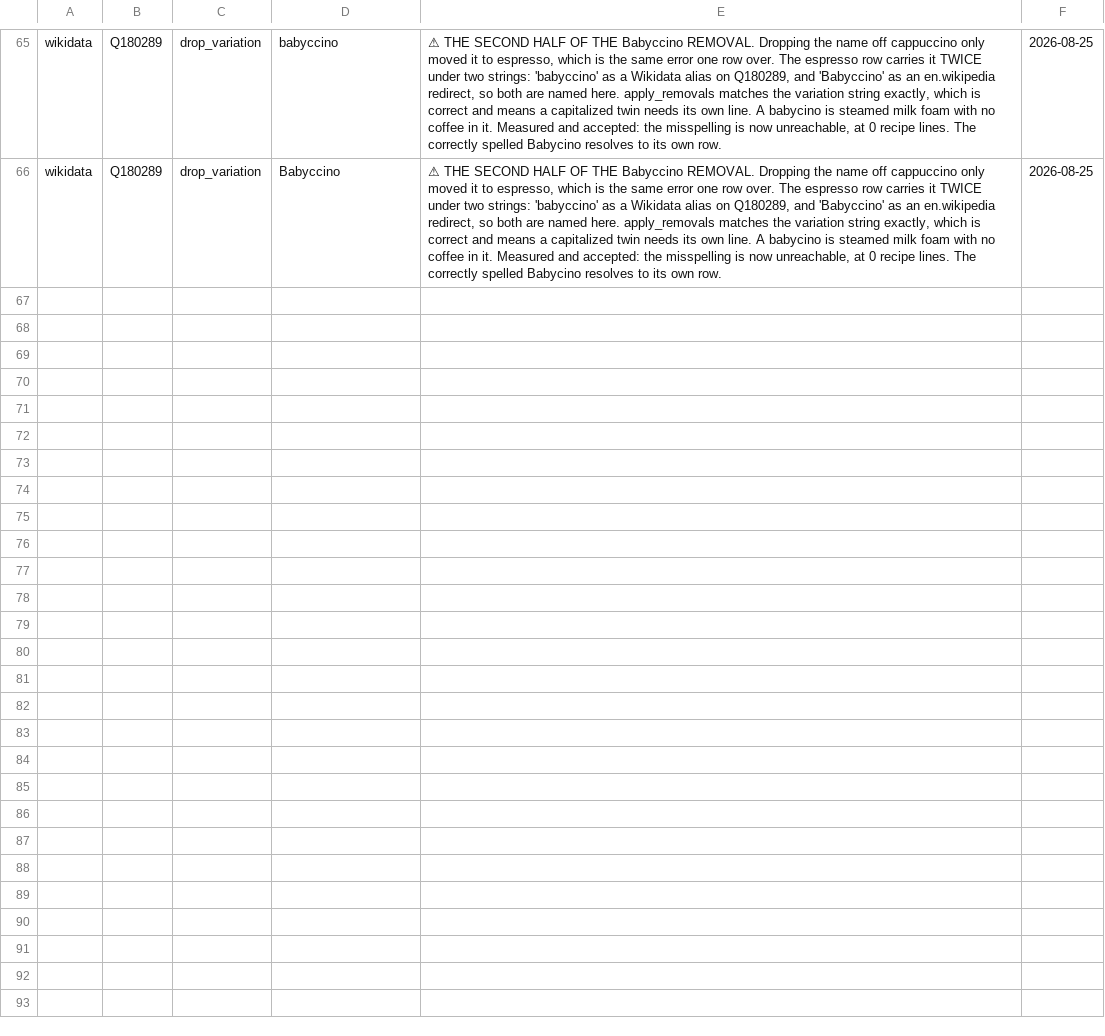
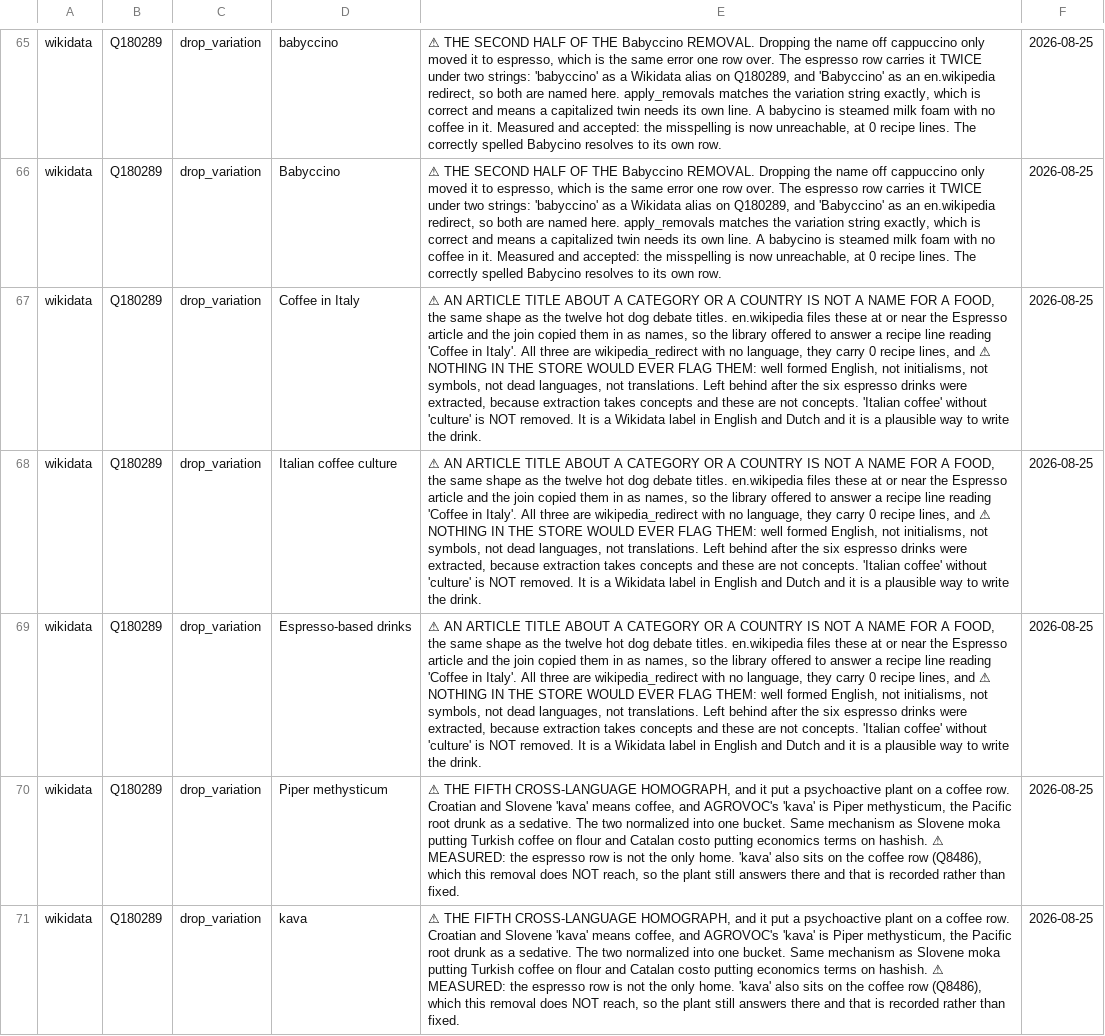
Before and after one commit to abh5227/recipe-app2, a CSV file: hand_removals.csv, drawn as a sheet; only a part is shown, gaps mark what is left out; the diff names each change by its address in the sheet, - before the commit and + after, or states it on an @@ line.

```diff
--- a/hand_removals.csv
+++ b/hand_removals.csv
+row 67: wikidata | Q180289 | drop_variation | Coffee in Italy | ⚠ AN ARTICLE TITLE ABOUT A CATEGORY OR A COUNTRY IS NOT A NAME FOR A FOOD, the same shape as the twelve hot dog debate titles. en.wikipedia files these at or near the Espresso article and the join copied them in as names, so the library offered to answer a recipe line reading 'Coffee in Italy'. All three are wikipedia_redirect with no language, they carry 0 recipe lines, and ⚠ NOTHING IN THE STORE WOULD EVER FLAG THEM: well formed English, not initialisms, not symbols, not dead languages, not translations. Left behind after the six espresso drinks were extracted, because extraction takes concepts and these are not concepts. 'Italian coffee' without 'culture' is NOT removed. It is a Wikidata label in English and Dutch and it is a plausible way to write the drink. | 2026-08-25
+row 68: wikidata | Q180289 | drop_variation | Italian coffee culture | ⚠ AN ARTICLE TITLE ABOUT A CATEGORY OR A COUNTRY IS NOT A NAME FOR A FOOD, the same shape as the twelve hot dog debate titles. en.wikipedia files these at or near the Espresso article and the join copied them in as names, so the library offered to answer a recipe line reading 'Coffee in Italy'. All three are wikipedia_redirect with no language, they carry 0 recipe lines, and ⚠ NOTHING IN THE STORE WOULD EVER FLAG THEM: well formed English, not initialisms, not symbols, not dead languages, not translations. Left behind after the six espresso drinks were extracted, because extraction takes concepts and these are not concepts. 'Italian coffee' without 'culture' is NOT removed. It is a Wikidata label in English and Dutch and it is a plausible way to write the drink. | 2026-08-25
+row 69: wikidata | Q180289 | drop_variation | Espresso-based drinks | ⚠ AN ARTICLE TITLE ABOUT A CATEGORY OR A COUNTRY IS NOT A NAME FOR A FOOD, the same shape as the twelve hot dog debate titles. en.wikipedia files these at or near the Espresso article and the join copied them in as names, so the library offered to answer a recipe line reading 'Coffee in Italy'. All three are wikipedia_redirect with no language, they carry 0 recipe lines, and ⚠ NOTHING IN THE STORE WOULD EVER FLAG THEM: well formed English, not initialisms, not symbols, not dead languages, not translations. Left behind after the six espresso drinks were extracted, because extraction takes concepts and these are not concepts. 'Italian coffee' without 'culture' is NOT removed. It is a Wikidata label in English and Dutch and it is a plausible way to write the drink. | 2026-08-25
+row 70: wikidata | Q180289 | drop_variation | Piper methysticum | ⚠ THE FIFTH CROSS-LANGUAGE HOMOGRAPH, and it put a psychoactive plant on a coffee row. Croatian and Slovene 'kava' means coffee, and AGROVOC's 'kava' is Piper methysticum, the Pacific root drunk as a sedative. The two normalized into one bucket. Same mechanism as Slovene moka putting Turkish coffee on flour and Catalan costo putting economics terms on hashish. ⚠ MEASURED: the espresso row is not the only home. 'kava' also sits on the coffee row (Q8486), which this removal does NOT reach, so the plant still answers there and that is recorded rather than fixed. | 2026-08-25
+row 71: wikidata | Q180289 | drop_variation | kava | ⚠ THE FIFTH CROSS-LANGUAGE HOMOGRAPH, and it put a psychoactive plant on a coffee row. Croatian and Slovene 'kava' means coffee, and AGROVOC's 'kava' is Piper methysticum, the Pacific root drunk as a sedative. The two normalized into one bucket. Same mechanism as Slovene moka putting Turkish coffee on flour and Catalan costo putting economics terms on hashish. ⚠ MEASURED: the espresso row is not the only home. 'kava' also sits on the coffee row (Q8486), which this removal does NOT reach, so the plant still answers there and that is recorded rather than fixed. | 2026-08-25
```
Also changed, not shown: 1 other file.
